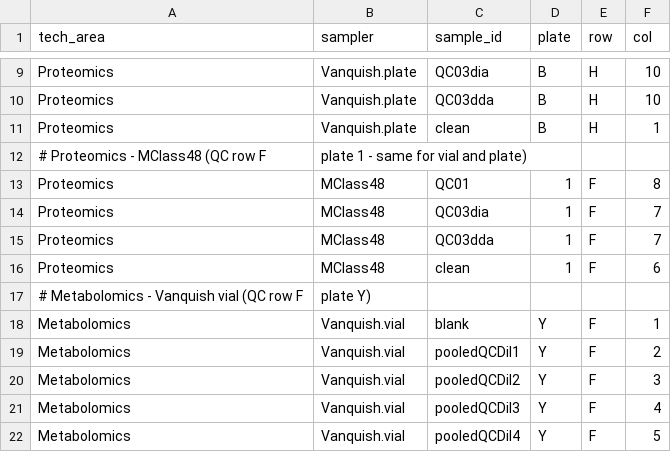
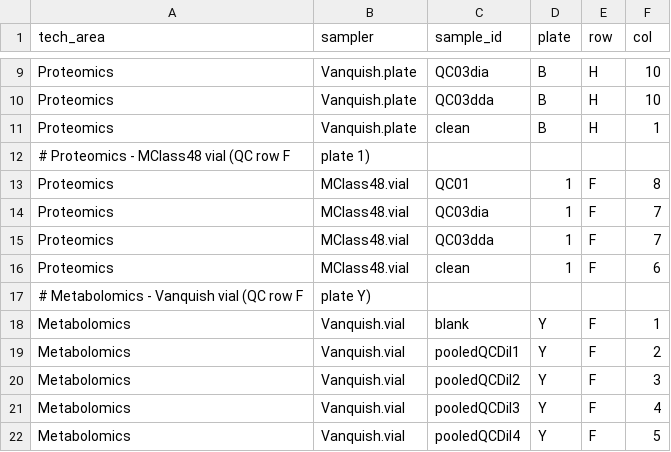
Before and after one commit to fgcz/qg, a CSV file: qg_configs/core/qc_layouts_grid.csv, drawn as a sheet; only a part is shown, gaps mark what is left out.

```diff
--- a/qg_configs/core/qc_layouts_grid.csv
+++ b/qg_configs/core/qc_layouts_grid.csv
@@ -11,7 +11,7 @@ Proteomics,Vanquish.plate,QC03dda,B,H,10
 Proteomics,Vanquish.plate,clean,B,H,1
-# Proteomics - MClass48 (QC row F, plate 1 - same for vial and plate)
-Proteomics,MClass48,QC01,1,F,8
-Proteomics,MClass48,QC03dia,1,F,7
-Proteomics,MClass48,QC03dda,1,F,7
-Proteomics,MClass48,clean,1,F,6
+# Proteomics - MClass48 vial (QC row F, plate 1)
+Proteomics,MClass48.vial,QC01,1,F,8
+Proteomics,MClass48.vial,QC03dia,1,F,7
+Proteomics,MClass48.vial,QC03dda,1,F,7
+Proteomics,MClass48.vial,clean,1,F,6
 # Metabolomics - Vanquish vial (QC row F, plate Y)
```
Also changed, not shown: qg_configs/core/qc_layouts_evosep.csv, 13 other files.
